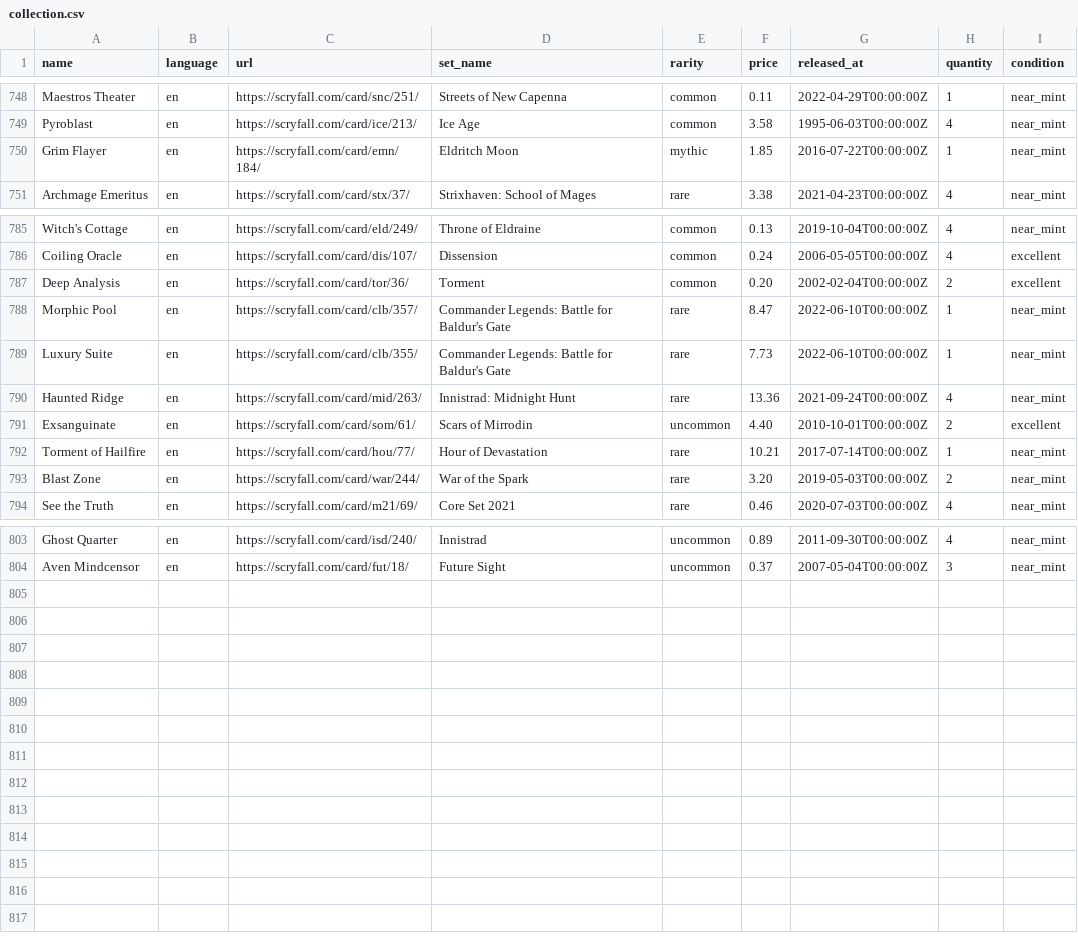
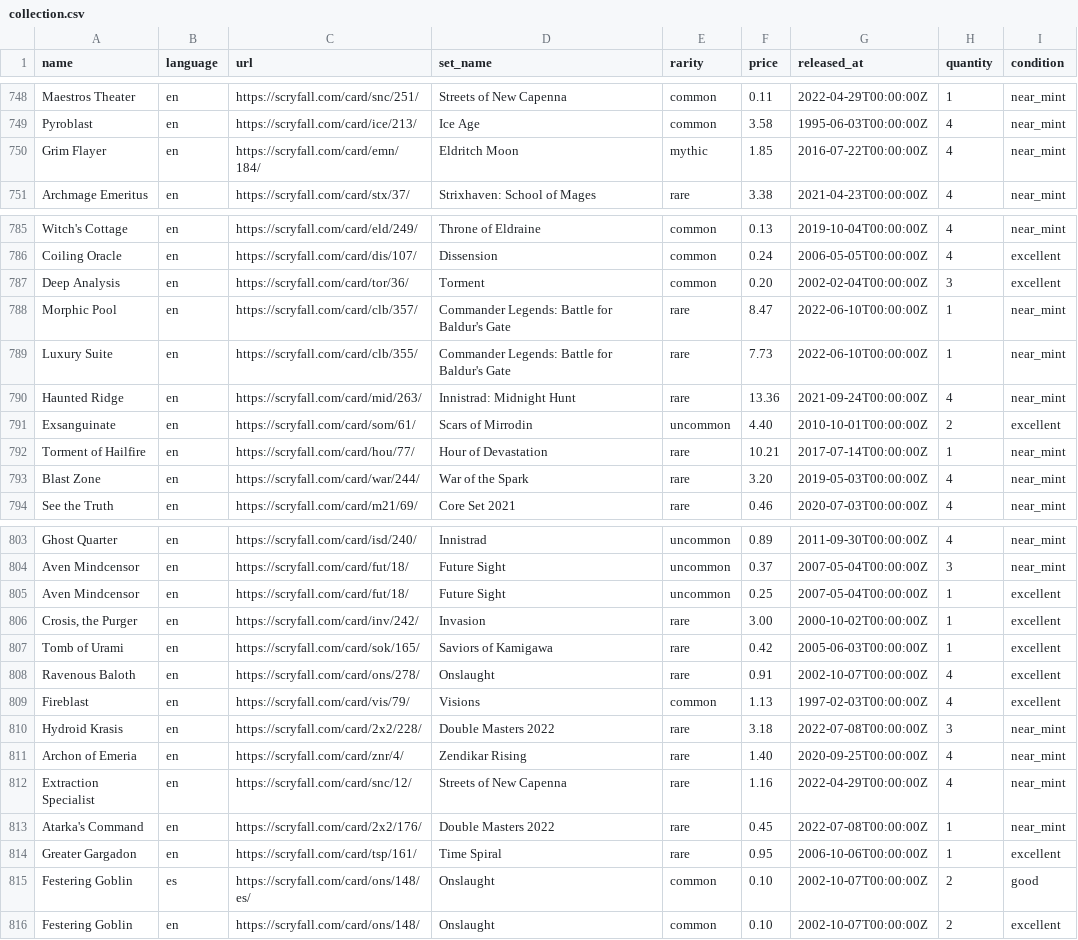
Before and after one commit to maitesin/mtga, a CSV file: devops/csv/collection.csv, drawn as a sheet; only a part is shown, gaps mark what is left out.

Commit message:
Add more cards

```diff
--- a/devops/csv/collection.csv
+++ b/devops/csv/collection.csv
@@ -749,3 +749,3 @@ Maestros Theater,en,https://scryfall.com/card/snc/251/,Streets of New Capenna,co
 Pyroblast,en,https://scryfall.com/card/ice/213/,Ice Age,common,3.58,1995-06-03T00:00:00Z,4,near_mint
-Grim Flayer,en,https://scryfall.com/card/emn/184/,Eldritch Moon,mythic,1.85,2016-07-22T00:00:00Z,1,near_mint
+Grim Flayer,en,https://scryfall.com/card/emn/184/,Eldritch Moon,mythic,1.85,2016-07-22T00:00:00Z,4,near_mint
 Archmage Emeritus,en,https://scryfall.com/card/stx/37/,Strixhaven: School of Mages,rare,3.38,2021-04-23T00:00:00Z,4,near_mint
@@ -786,3 +786,3 @@ Witch's Cottage,en,https://scryfall.com/card/eld/249/,Throne of Eldraine,common,
 Coiling Oracle,en,https://scryfall.com/card/dis/107/,Dissension,common,0.24,2006-05-05T00:00:00Z,4,excellent
-Deep Analysis,en,https://scryfall.com/card/tor/36/,Torment,common,0.20,2002-02-04T00:00:00Z,2,excellent
+Deep Analysis,en,https://scryfall.com/card/tor/36/,Torment,common,0.20,2002-02-04T00:00:00Z,3,excellent
 Morphic Pool,en,https://scryfall.com/card/clb/357/,Commander Legends: Battle for Baldur's Gate,rare,8.47,2022-06-10T00:00:00Z,1,near_mint
@@ -792,3 +792,3 @@ Exsanguinate,en,https://scryfall.com/card/som/61/,Scars of Mirrodin,uncommon,4.4
 Torment of Hailfire,en,https://scryfall.com/card/hou/77/,Hour of Devastation,rare,10.21,2017-07-14T00:00:00Z,1,near_mint
-Blast Zone,en,https://scryfall.com/card/war/244/,War of the Spark,rare,3.20,2019-05-03T00:00:00Z,2,near_mint
+Blast Zone,en,https://scryfall.com/card/war/244/,War of the Spark,rare,3.20,2019-05-03T00:00:00Z,4,near_mint
 See the Truth,en,https://scryfall.com/card/m21/69/,Core Set 2021,rare,0.46,2020-07-03T00:00:00Z,4,near_mint
@@ -804 +804,13 @@ Ghost Quarter,en,https://scryfall.com/card/isd/240/,Innistrad,uncommon,0.89,2011
 Aven Mindcensor,en,https://scryfall.com/card/fut/18/,Future Sight,uncommon,0.37,2007-05-04T00:00:00Z,3,near_mint
+Aven Mindcensor,en,https://scryfall.com/card/fut/18/,Future Sight,uncommon,0.25,2007-05-04T00:00:00Z,1,excellent
+"Crosis, the Purger",en,https://scryfall.com/card/inv/242/,Invasion,rare,3.00,2000-10-02T00:00:00Z,1,excellent
+Tomb of Urami,en,https://scryfall.com/card/sok/165/,Saviors of Kamigawa,rare,0.42,2005-06-03T00:00:00Z,1,excellent
+Ravenous Baloth,en,https://scryfall.com/card/ons/278/,Onslaught,rare,0.91,2002-10-07T00:00:00Z,4,excellent
+Fireblast,en,https://scryfall.com/card/vis/79/,Visions,common,1.13,1997-02-03T00:00:00Z,4,excellent
+Hydroid Krasis,en,https://scryfall.com/card/2x2/228/,Double Masters 2022,rare,3.18,2022-07-08T00:00:00Z,3,near_mint
+Archon of Emeria,en,https://scryfall.com/card/znr/4/,Zendikar Rising,rare,1.40,2020-09-25T00:00:00Z,4,near_mint
+Extraction Specialist,en,https://scryfall.com/card/snc/12/,Streets of New Capenna,rare,1.16,2022-04-29T00:00:00Z,4,near_mint
+Atarka's Command,en,https://scryfall.com/card/2x2/176/,Double Masters 2022,rare,0.45,2022-07-08T00:00:00Z,1,near_mint
+Greater Gargadon,en,https://scryfall.com/card/tsp/161/,Time Spiral,rare,0.95,2006-10-06T00:00:00Z,1,excellent
+Festering Goblin,es,https://scryfall.com/card/ons/148/es/,Onslaught,common,0.10,2002-10-07T00:00:00Z,2,good
+Festering Goblin,en,https://scryfall.com/card/ons/148/,Onslaught,common,0.10,2002-10-07T00:00:00Z,2,excellent
```
Also changed, not shown: 35 other files.
